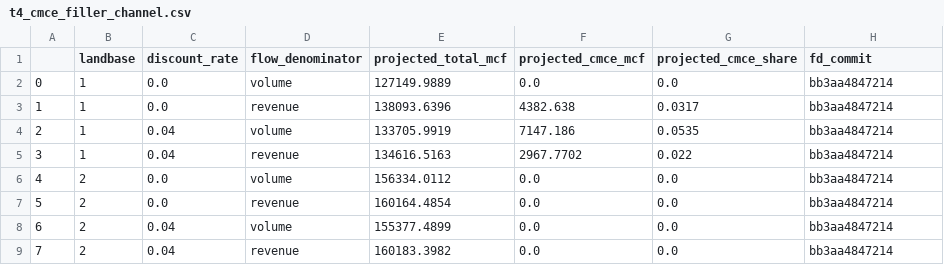
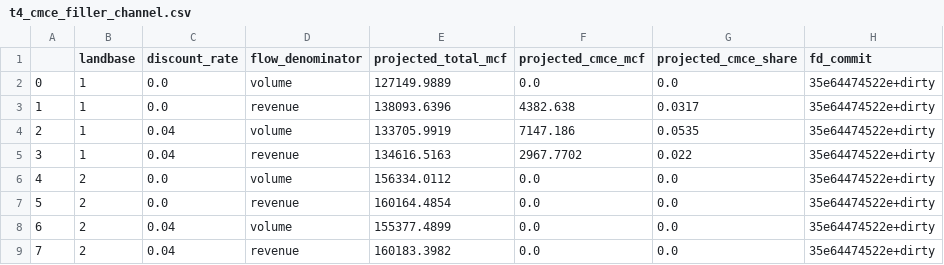
Before and after one commit to UBC-FRESH/fresh-daugherty, a CSV file: results/analysis/p11_value_flow/t4_cmce_filler_channel.csv, drawn as a sheet.

Commit message:
P19.2/P19.3 (#119, #120): supplement page 10 round-5 tables, E2 page windows, stale README/docs/comments, analysis stamps

```diff
--- a/results/analysis/p11_value_flow/t4_cmce_filler_channel.csv
+++ b/results/analysis/p11_value_flow/t4_cmce_filler_channel.csv
@@ -1,9 +1,9 @@
 ,landbase,discount_rate,flow_denominator,projected_total_mcf,projected_cmce_mcf,projected_cmce_share,fd_commit
-0,1,0.0,volume,127149.9889,0.0,0.0,bb3aa4847214
-1,1,0.0,revenue,138093.6396,4382.638,0.0317,bb3aa4847214
-2,1,0.04,volume,133705.9919,7147.186,0.0535,bb3aa4847214
-3,1,0.04,revenue,134616.5163,2967.7702,0.022,bb3aa4847214
-4,2,0.0,volume,156334.0112,0.0,0.0,bb3aa4847214
-5,2,0.0,revenue,160164.4854,0.0,0.0,bb3aa4847214
-6,2,0.04,volume,155377.4899,0.0,0.0,bb3aa4847214
-7,2,0.04,revenue,160183.3982,0.0,0.0,bb3aa4847214
+0,1,0.0,volume,127149.9889,0.0,0.0,35e64474522e+dirty
+1,1,0.0,revenue,138093.6396,4382.638,0.0317,35e64474522e+dirty
+2,1,0.04,volume,133705.9919,7147.186,0.0535,35e64474522e+dirty
+3,1,0.04,revenue,134616.5163,2967.7702,0.022,35e64474522e+dirty
+4,2,0.0,volume,156334.0112,0.0,0.0,35e64474522e+dirty
+5,2,0.0,revenue,160164.4854,0.0,0.0,35e64474522e+dirty
+6,2,0.04,volume,155377.4899,0.0,0.0,35e64474522e+dirty
+7,2,0.04,revenue,160183.3982,0.0,0.0,35e64474522e+dirty
```
Also changed, not shown: 11 other files.
